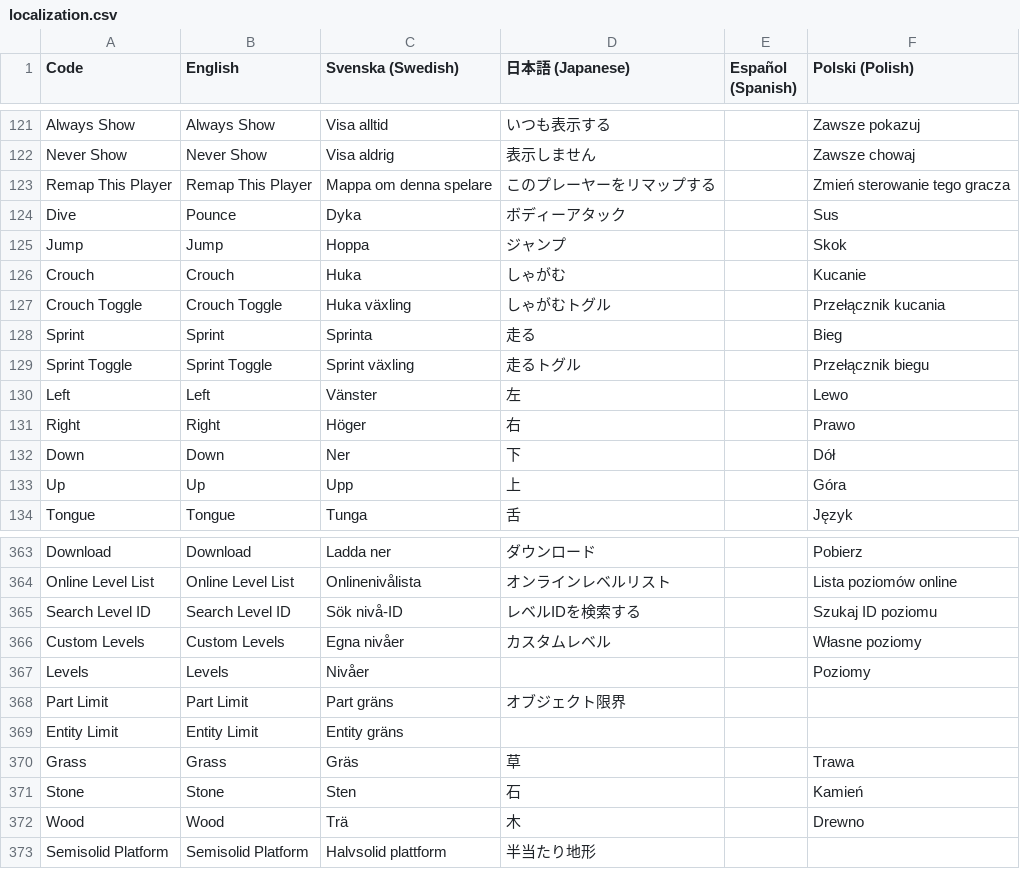
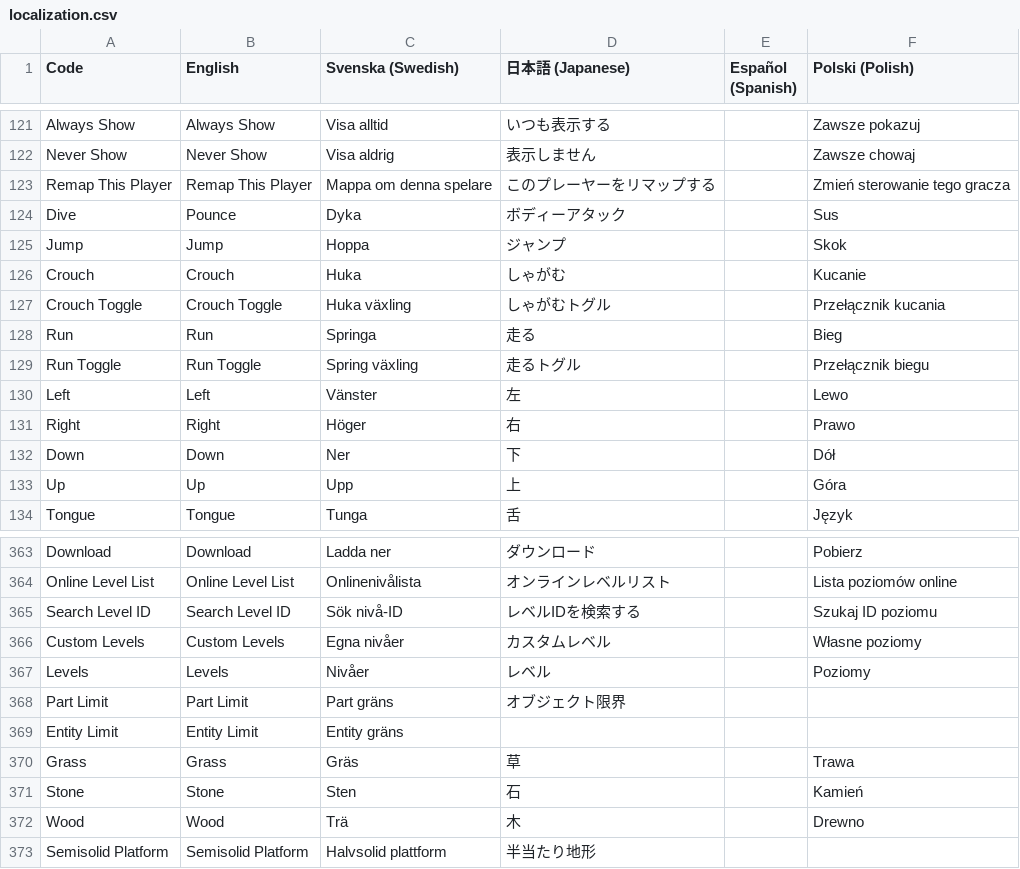
Before and after one commit to Jonnil/Sticky-Paws-DX, a CSV file: datafiles/localization.csv, drawn as a sheet; only a part is shown, gaps mark what is left out.

Commit message:
Fixed some bugs with translation percentage showing wrong

```diff
--- a/datafiles/localization.csv
+++ b/datafiles/localization.csv
@@ -127,4 +127,4 @@ Crouch,Crouch,Huka,しゃがむ,,Kucanie
 Crouch Toggle,Crouch Toggle,Huka växling,しゃがむトグル,,Przełącznik kucania
-Sprint,Sprint,Sprinta,走る,,Bieg
-Sprint Toggle,Sprint Toggle,Sprint växling,走るトグル,,Przełącznik biegu
+Run,Run,Springa,走る,,Bieg
+Run Toggle,Run Toggle,Spring växling,走るトグル,,Przełącznik biegu
 Left,Left,Vänster,左,,Lewo
@@ -366,3 +366,3 @@ Search Level ID,Search Level ID,Sök nivå-ID,レベルIDを検索する,,Szukaj
 Custom Levels,Custom Levels,Egna nivåer,カスタムレベル,,Własne poziomy
-Levels,Levels,Nivåer,,,Poziomy
+Levels,Levels,Nivåer,レベル,,Poziomy
 Part Limit,Part Limit,Part gräns,オブジェクト限界,,
```
Also changed, not shown: 30 other files.
